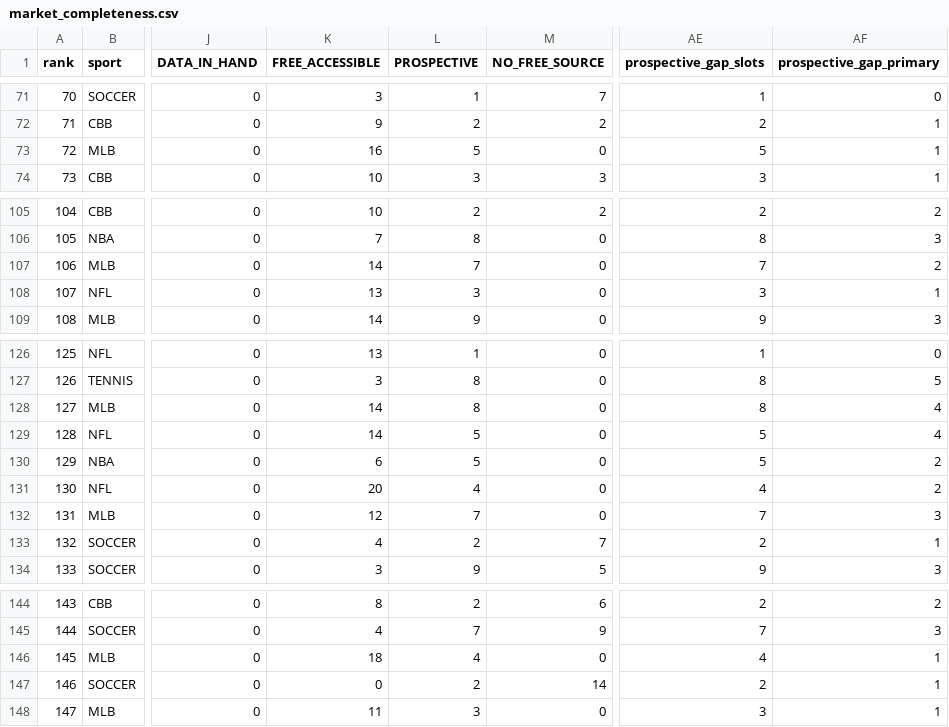
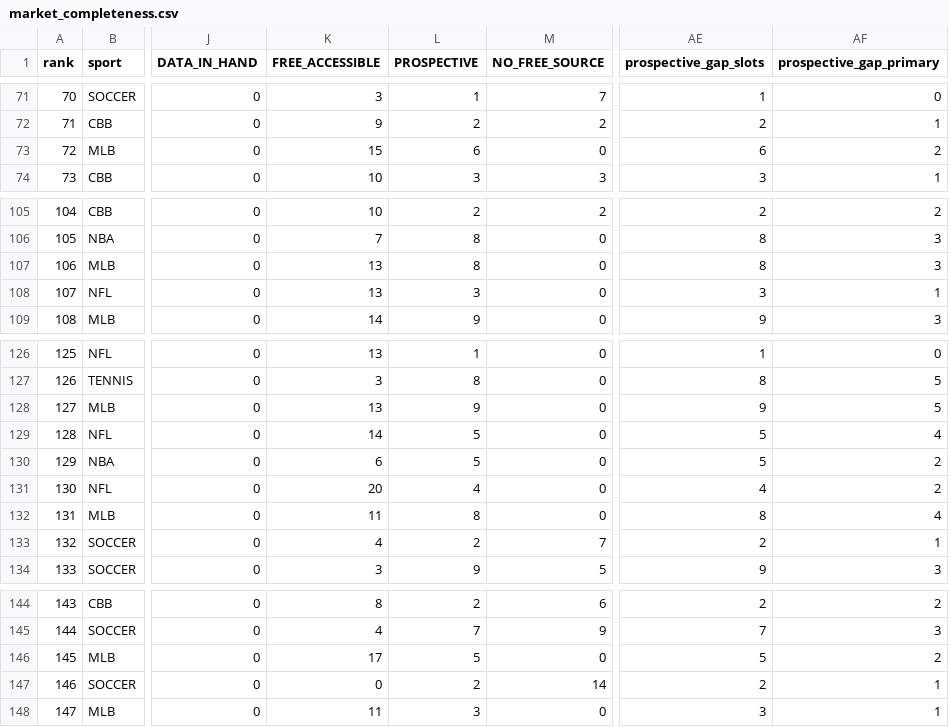
Before and after one commit to chmoses98/sift-alpha, a CSV file: research/input_research/market_completeness/market_completeness.csv, drawn as a sheet; only a part is shown, gaps mark what is left out; the diff names each change by its address in the sheet, - before the commit and + after, or states it on an @@ line.

```diff
--- a/research/input_research/market_completeness/market_completeness.csv
+++ b/research/input_research/market_completeness/market_completeness.csv
-K73 (FREE_ACCESSIBLE): 16
+K73 (FREE_ACCESSIBLE): 15
-L73 (PROSPECTIVE): 5
+L73 (PROSPECTIVE): 6
-AE73 (prospective_gap_slots): 5
+AE73 (prospective_gap_slots): 6
-AF73 (prospective_gap_primary): 1
+AF73 (prospective_gap_primary): 2
-K107 (FREE_ACCESSIBLE): 14
+K107 (FREE_ACCESSIBLE): 13
-L107 (PROSPECTIVE): 7
+L107 (PROSPECTIVE): 8
-AE107 (prospective_gap_slots): 7
+AE107 (prospective_gap_slots): 8
-AF107 (prospective_gap_primary): 2
+AF107 (prospective_gap_primary): 3
-K128 (FREE_ACCESSIBLE): 14
+K128 (FREE_ACCESSIBLE): 13
-L128 (PROSPECTIVE): 8
+L128 (PROSPECTIVE): 9
-AE128 (prospective_gap_slots): 8
+AE128 (prospective_gap_slots): 9
-AF128 (prospective_gap_primary): 4
+AF128 (prospective_gap_primary): 5
-K132 (FREE_ACCESSIBLE): 12
+K132 (FREE_ACCESSIBLE): 11
-L132 (PROSPECTIVE): 7
+L132 (PROSPECTIVE): 8
-AE132 (prospective_gap_slots): 7
+AE132 (prospective_gap_slots): 8
-AF132 (prospective_gap_primary): 3
+AF132 (prospective_gap_primary): 4
-K146 (FREE_ACCESSIBLE): 18
+K146 (FREE_ACCESSIBLE): 17
-L146 (PROSPECTIVE): 4
+L146 (PROSPECTIVE): 5
-AE146 (prospective_gap_slots): 4
+AE146 (prospective_gap_slots): 5
-AF146 (prospective_gap_primary): 1
+AF146 (prospective_gap_primary): 2
```
Also changed, not shown: research/input_research/data_foundation/coverage_matrix.csv, research/input_research/market_input_map/acquisition_queue.csv, 44 other files.
